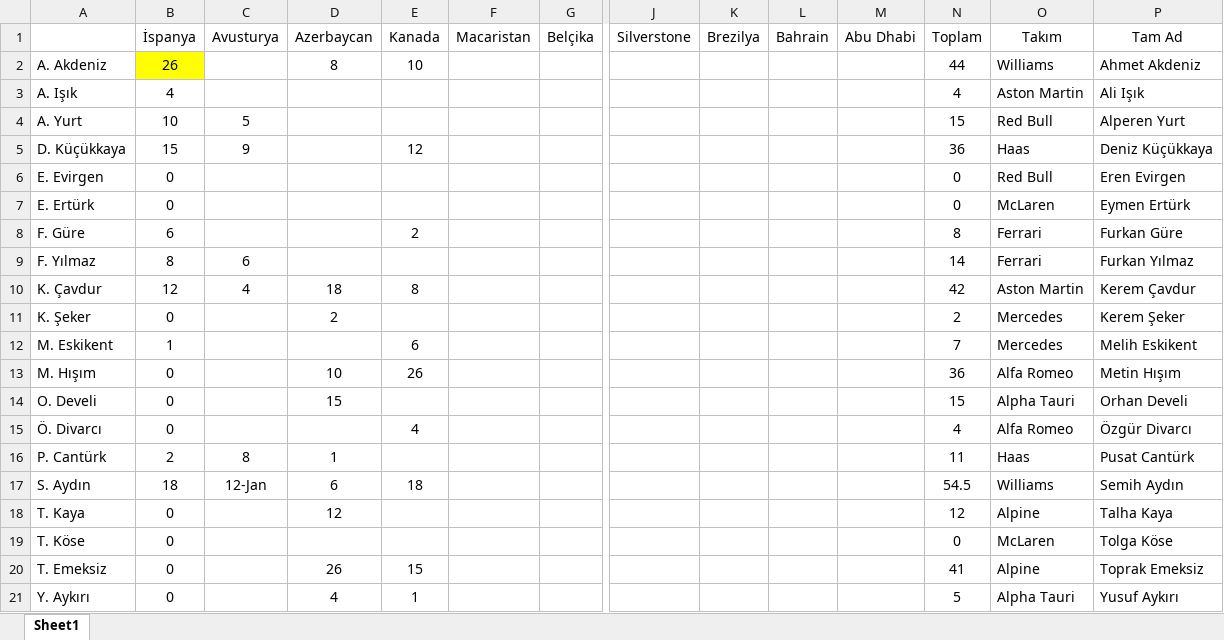
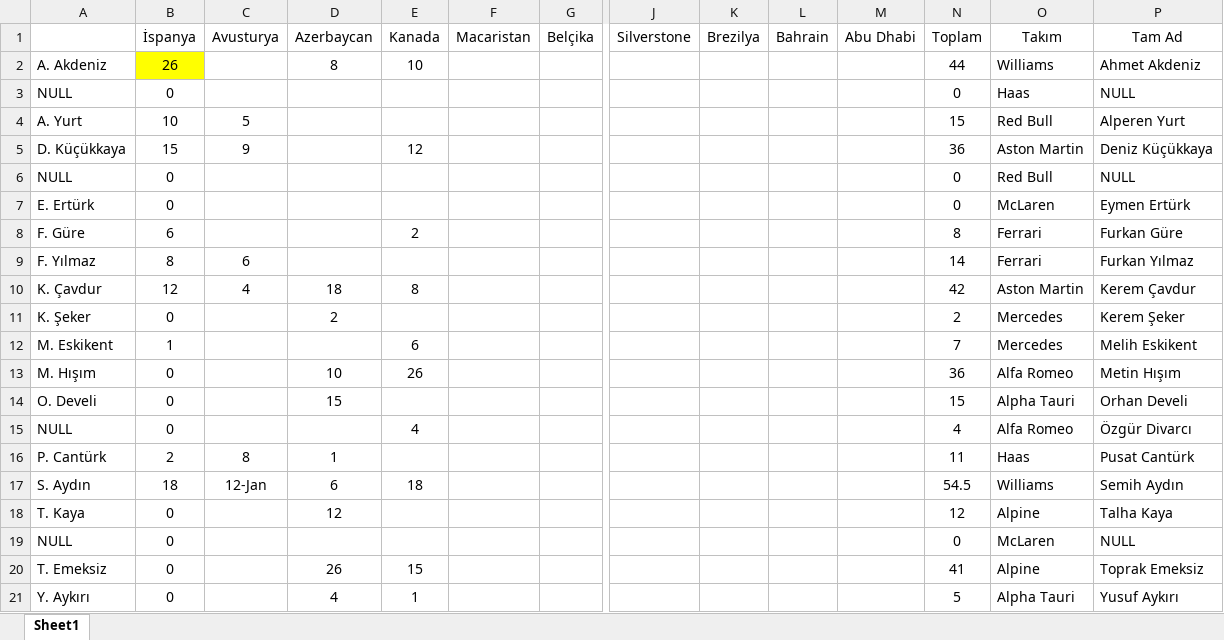
Before and after one commit to semyhist/f1puandurumu, an Excel workbook: puanlar.xlsx, sheet Sheet1, drawn as a sheet; only a part is shown, gaps mark what is left out; values as stored, in another font and other column widths than the file's, no borders; removed rows and columns are numbered as before the commit, all else as after; rows hold the shown columns only; the diff names each change by its address in the sheet, - before the commit and + after, or states it on an @@ line.

Commit message:
Takım güncellemesi

```diff
--- a/puanlar.xlsx (sheet Sheet1)
+++ b/puanlar.xlsx (sheet Sheet1)
-row 3: A. Işık | 4 |  |  |  |  |  |  |  |  |  | 4 | Aston Martin | Ali Işık
+row 3: NULL | 0 |  |  |  |  |  |  |  |  |  | 0 | Haas | NULL
-O5 (Takım): Haas
+O5 (Takım): Aston Martin
-A6: E. Evirgen
+A6: NULL
-P6 (Tam Ad): Eren Evirgen
+P6 (Tam Ad): NULL
-A15: Ö. Divarcı
+A15: NULL
-A19: T. Köse
+A19: NULL
-P19 (Tam Ad): Tolga Köse
+P19 (Tam Ad): NULL
```
